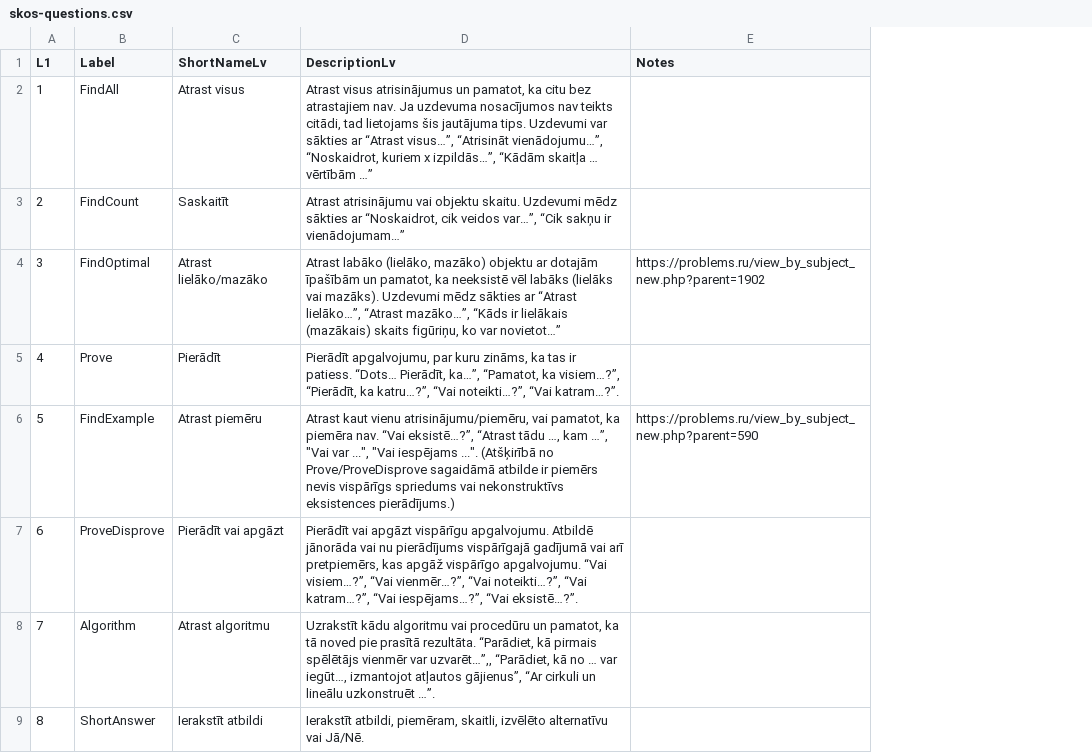
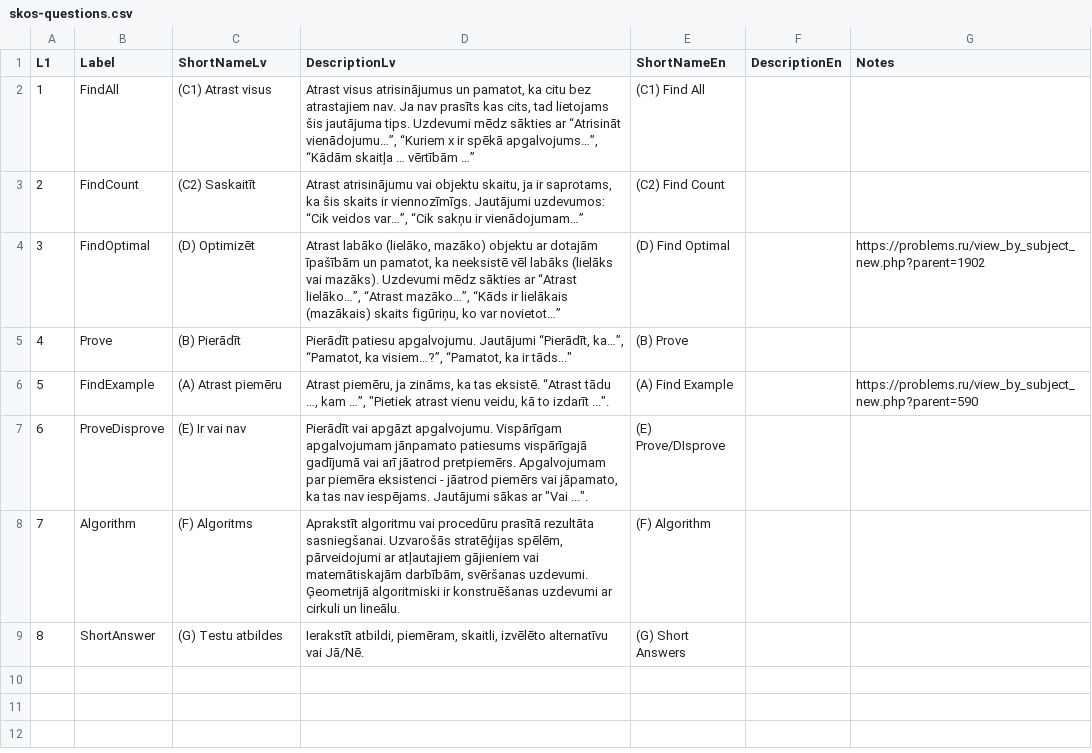
Before and after one commit to eliozo/worksheet-generation-with-llms, a CSV file: scripts/setup/resources/skos-questions.csv, drawn as a sheet; the diff names each change by its address in the sheet, - before the commit and + after, or states it on an @@ line.

Commit message:
fix csv

```diff
--- a/scripts/setup/resources/skos-questions.csv
+++ b/scripts/setup/resources/skos-questions.csv
+column E (ShortNameEn), rows 2-9: (C1) Find All | (C2) Find Count | (D) Find Optimal | (B) Prove | (A) Find Example | (E) Prove/DIsprove | (F) Algorithm | (G) Short Answers
+column F (DescriptionEn), empty
-C2 (ShortNameLv): Atrast visus
+C2 (ShortNameLv): (C1) Atrast visus
-D2 (DescriptionLv): …nav. Ja uzdevuma nosacījumos nav teikts citādi, tad lietojams šis jautājuma tips. Uzdevumi var sākties ar “Atrast visus…”, “Atrisināt vienādojumu…”, “Noskaidrot, kuriem x izpildās…”, “Kādām skaitļa…
+D2 (DescriptionLv): …nav. Ja nav prasīts kas cits, tad lietojams šis jautājuma tips. Uzdevumi mēdz sākties ar “Atrisināt vienādojumu…”, “Kuriem x ir spēkā apgalvojums…”, “Kādām skaitļa…
-C3 (ShortNameLv): Saskaitīt
+C3 (ShortNameLv): (C2) Saskaitīt
-D3 (DescriptionLv): …vai objektu skaitu. Uzdevumi mēdz sākties ar “Noskaidrot, cik veidos var…”,…
+D3 (DescriptionLv): …vai objektu skaitu, ja ir saprotams, ka šis skaits ir viennozīmīgs. Jautājumi uzdevumos: “Cik veidos var…”,…
-C4 (ShortNameLv): Atrast lielāko/mazāko
+C4 (ShortNameLv): (D) Optimizēt
-C5 (ShortNameLv): Pierādīt
+C5 (ShortNameLv): (B) Pierādīt
-D5 (DescriptionLv): Pierādīt apgalvojumu, par kuru zināms, ka tas ir patiess. “Dots… Pierādīt, ka…”, “Pamatot, ka visiem…?”, “Pierādīt, ka katru…?”, “Vai noteikti…?”, “Vai katram…?”.
+D5 (DescriptionLv): Pierādīt patiesu apgalvojumu. Jautājumi “Pierādīt, ka…”, “Pamatot, ka visiem…?”, “Pamatot, ka ir tāds..."
-C6 (ShortNameLv): Atrast piemēru
+C6 (ShortNameLv): (A) Atrast piemēru
-D6 (DescriptionLv): Atrast kaut vienu atrisinājumu/piemēru, vai pamatot, ka piemēra nav. “Vai eksistē…?”, “Atrast tādu …, kam …”, "Vai var ...", "Vai iespējams ...". (Atšķirībā no Prove/ProveDisprove sagaidāmā atbilde ir piemērs nevis vispārīgs spriedums vai nekonstruktīvs eksistences pierādījums.)
+D6 (DescriptionLv): Atrast piemēru, ja zināms, ka tas eksistē. “Atrast tādu …, kam …”, "Pietiek atrast vienu veidu, kā to izdarīt ...".
-C7 (ShortNameLv): Pierādīt vai apgāzt
+C7 (ShortNameLv): (E) Ir vai nav
-D7 (DescriptionLv): …vai apgāzt vispārīgu apgalvojumu. Atbildē jānorāda vai nu pierādījums vispārīgajā gadījumā vai arī pretpiemērs, kas apgāž vispārīgo apgalvojumu. “Vai visiem…?”, “Vai vienmēr…?”, “Vai noteikti…?”, “Vai katram…?”, “Vai iespējams…?”, “Vai eksistē…?”.
+D7 (DescriptionLv): …vai apgāzt apgalvojumu. Vispārīgam apgalvojumam jānpamato patiesums vispārīgajā gadījumā vai arī jāatrod pretpiemērs. Apgalvojumam par piemēra eksistenci - jāatrod piemērs vai jāpamato, ka tas nav iespējams. Jautājumi sākas ar "Vai ...".
-C8 (ShortNameLv): Atrast algoritmu
+C8 (ShortNameLv): (F) Algoritms
-D8 (DescriptionLv): Uzrakstīt kādu algoritmu vai procedūru un pamatot, ka tā noved pie prasītā rezultāta. “Parādiet, kā pirmais spēlētājs vienmēr var uzvarēt…”,, “Parādiet, kā no … var iegūt…, izmantojot atļautos gājienus”, “Ar cirkuli un lineālu uzkonstruēt …”.
+D8 (DescriptionLv): Aprakstīt algoritmu vai procedūru prasītā rezultāta sasniegšanai. Uzvarošās stratēģijas spēlēm, pārveidojumi ar atļautajiem gājieniem vai matemātiskajām darbībām, svēršanas uzdevumi. Ģeometrijā algoritmiski ir konstruēšanas uzdevumi ar cirkuli un lineālu.
-C9 (ShortNameLv): Ierakstīt atbildi
+C9 (ShortNameLv): (G) Testu atbildes
```
